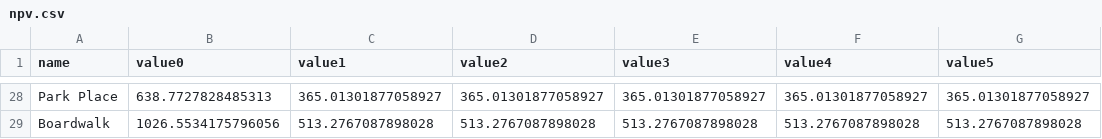
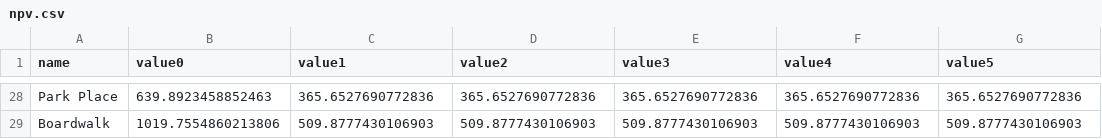
Before and after one commit to harveyxia/monopoly, a CSV file: csv/npv.csv, drawn as a sheet; only a part is shown, gaps mark what is left out; the diff covers the shown part only; the diff names each change by its address in the sheet, - before the commit and + after, or states it on an @@ line.

```diff
--- a/csv/npv.csv
+++ b/csv/npv.csv
-B28 (value0): 638.7727828485313
+B28 (value0): 639.8923458852463
-C28 (value1): 365.01301877058927
+C28 (value1): 365.6527690772836
-D28 (value2): 365.01301877058927
+D28 (value2): 365.6527690772836
-E28 (value3): 365.01301877058927
+E28 (value3): 365.6527690772836
-F28 (value4): 365.01301877058927
+F28 (value4): 365.6527690772836
-G28 (value5): 365.01301877058927
+G28 (value5): 365.6527690772836
-B29 (value0): 1026.5534175796056
+B29 (value0): 1019.7554860213806
-C29 (value1): 513.2767087898028
+C29 (value1): 509.8777430106903
-D29 (value2): 513.2767087898028
+D29 (value2): 509.8777430106903
-E29 (value3): 513.2767087898028
+E29 (value3): 509.8777430106903
-F29 (value4): 513.2767087898028
+F29 (value4): 509.8777430106903
-G29 (value5): 513.2767087898028
+G29 (value5): 509.8777430106903
```
Also changed, not shown: 126 edited cells elsewhere in this file, 4 other files.
